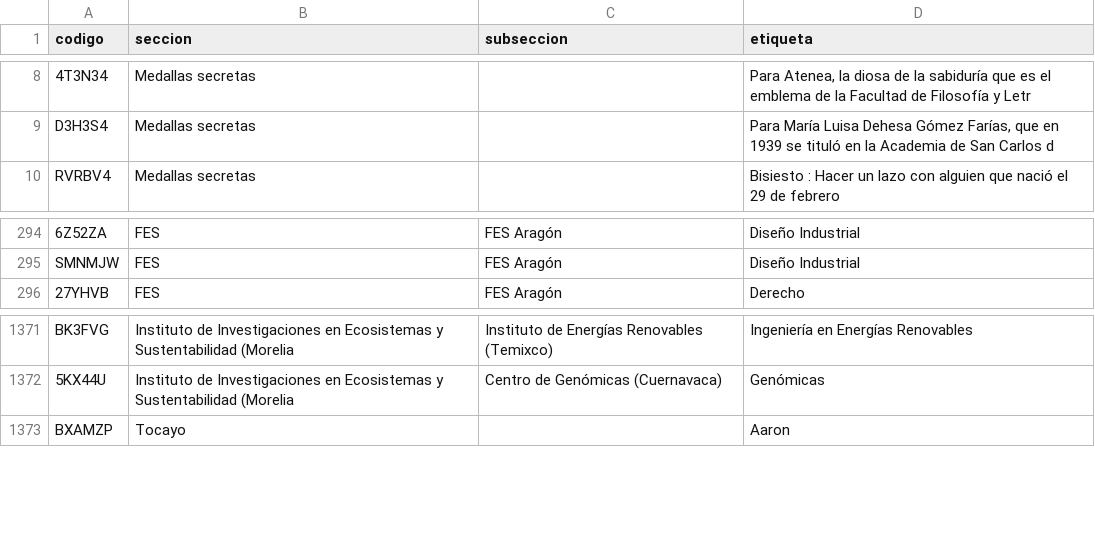
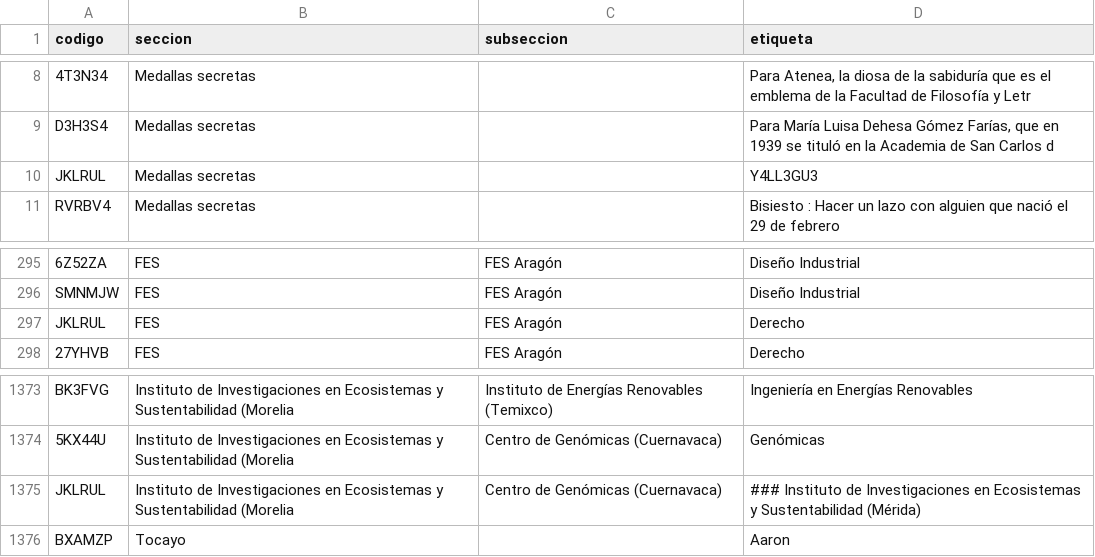
Before and after one commit to jaguarOR/espacio-unam-codigos, a CSV file: datos/codigos-doc.csv, drawn as a sheet; only a part is shown, gaps mark what is left out; the diff names each change by its address in the sheet, - before the commit and + after, or states it on an @@ line.

```diff
--- a/datos/codigos-doc.csv
+++ b/datos/codigos-doc.csv
+row 10: JKLRUL | Medallas secretas |  | Y4LL3GU3
+row 297: JKLRUL | FES | FES Aragón | Derecho
+row 1375: JKLRUL | Instituto de Investigaciones en Ecosistemas y Sustentabilidad (Morelia | Centro de Genómicas (Cuernavaca) | ### Instituto de Investigaciones en Ecosistemas y Sustentabilidad (Mérida)
```
Also changed, not shown: 6 other files.
